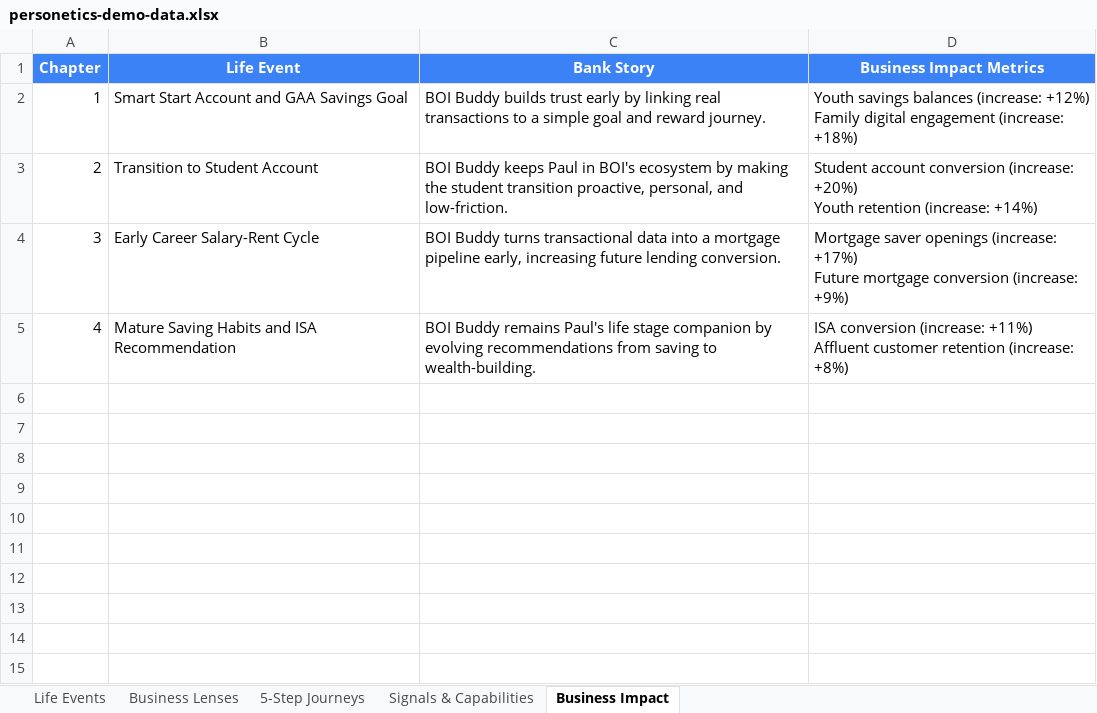
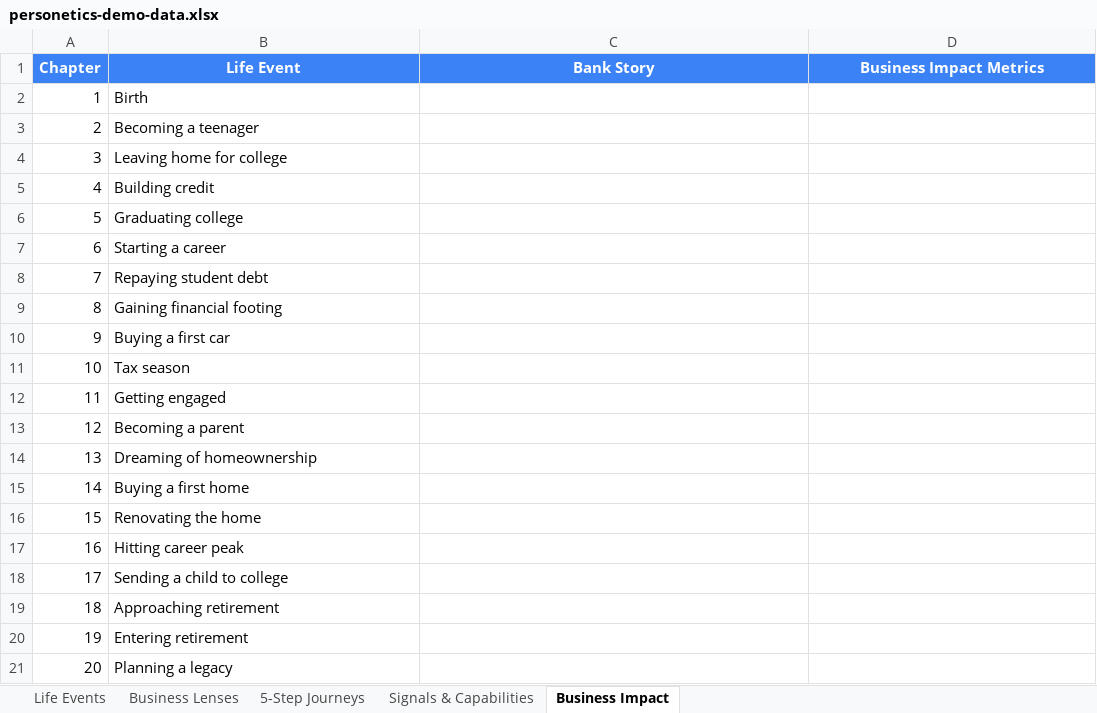
Before and after one commit to instntpudn/team-11-demo, an Excel workbook: personetics-demo-data.xlsx, sheet Business Impact, drawn as a sheet; values as stored, in another font and other column widths than the file's, no borders; ↵ is a line break in a cell; the diff names each change by its address in the sheet, - before the commit and + after, or states it on an @@ line.

```diff
--- a/personetics-demo-data.xlsx (sheet Business Impact)
+++ b/personetics-demo-data.xlsx (sheet Business Impact)
-B2 (Life Event): Smart Start Account and GAA Savings Goal
+B2 (Life Event): Birth
-C2 (Bank Story): BOI Buddy builds trust early by linking real transactions to a simple goal and reward journey.
+C2 (Bank Story): (empty)
-D2 (Business Impact Metrics): Youth savings balances (increase: +12%) ↵ Family digital engagement (increase: +18%)
+D2 (Business Impact Metrics): (empty)
-B3 (Life Event): Transition to Student Account
+B3 (Life Event): Becoming a teenager
-C3 (Bank Story): BOI Buddy keeps Paul in BOI's ecosystem by making the student transition proactive, personal, and low-friction.
+C3 (Bank Story): (empty)
-D3 (Business Impact Metrics): Student account conversion (increase: +20%) ↵ Youth retention (increase: +14%)
+D3 (Business Impact Metrics): (empty)
-B4 (Life Event): Early Career Salary-Rent Cycle
+B4 (Life Event): Leaving home for college
-C4 (Bank Story): BOI Buddy turns transactional data into a mortgage pipeline early, increasing future lending conversion.
+C4 (Bank Story): (empty)
-D4 (Business Impact Metrics): Mortgage saver openings (increase: +17%) ↵ Future mortgage conversion (increase: +9%)
+D4 (Business Impact Metrics): (empty)
-B5 (Life Event): Mature Saving Habits and ISA Recommendation
+B5 (Life Event): Building credit
-C5 (Bank Story): BOI Buddy remains Paul's life stage companion by evolving recommendations from saving to wealth-building.
+C5 (Bank Story): (empty)
-D5 (Business Impact Metrics): ISA conversion (increase: +11%) ↵ Affluent customer retention (increase: +8%)
+D5 (Business Impact Metrics): (empty)
+row 6: 5 | Graduating college
+row 7: 6 | Starting a career
+row 8: 7 | Repaying student debt
+row 9: 8 | Gaining financial footing
+row 10: 9 | Buying a first car
+row 11: 10 | Tax season
+row 12: 11 | Getting engaged
+row 13: 12 | Becoming a parent
+row 14: 13 | Dreaming of homeownership
+row 15: 14 | Buying a first home
+row 16: 15 | Renovating the home
+row 17: 16 | Hitting career peak
+row 18: 17 | Sending a child to college
+row 19: 18 | Approaching retirement
+row 20: 19 | Entering retirement
+row 21: 20 | Planning a legacy
```
Also changed, not shown: sheet 5-Step Journeys, sheet Life Events, sheet Signals & Capabilities, 4 other files.
